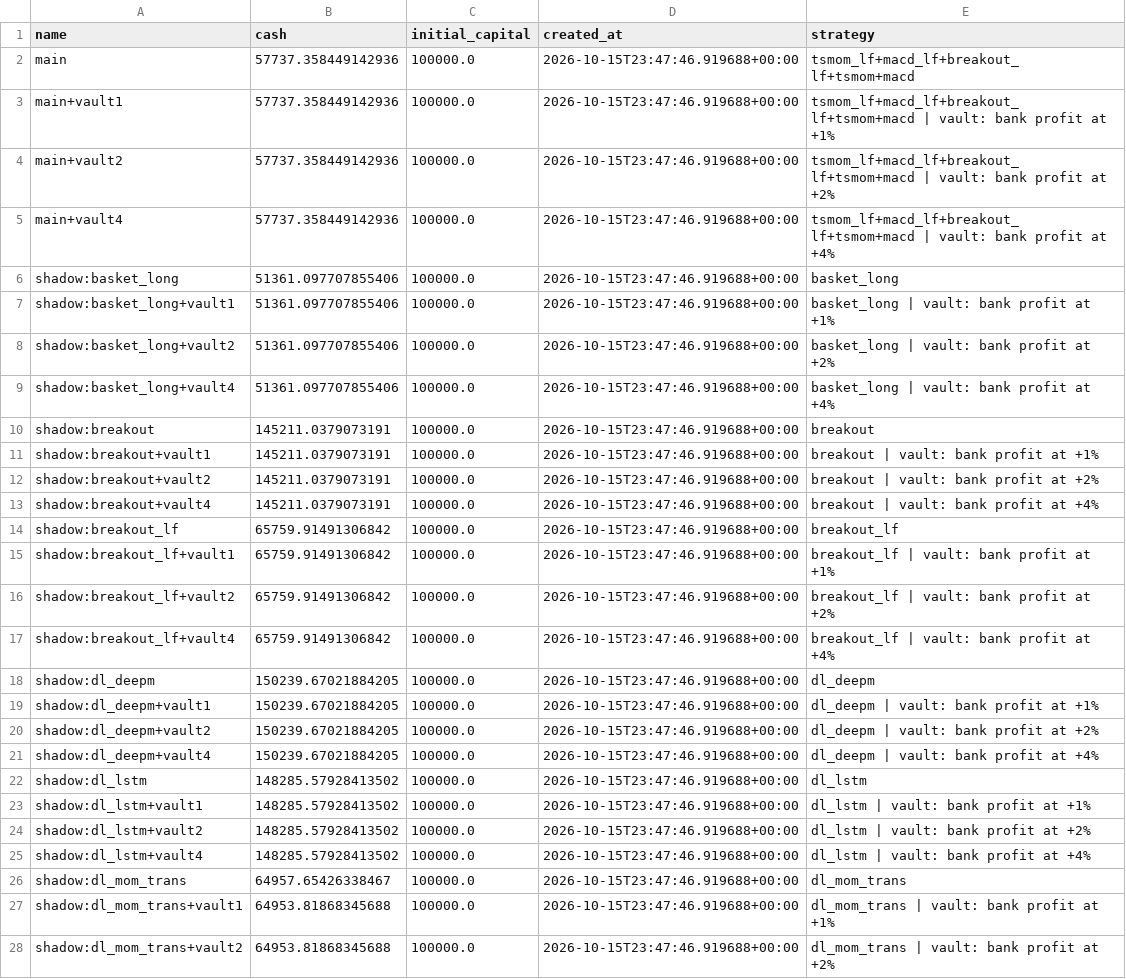
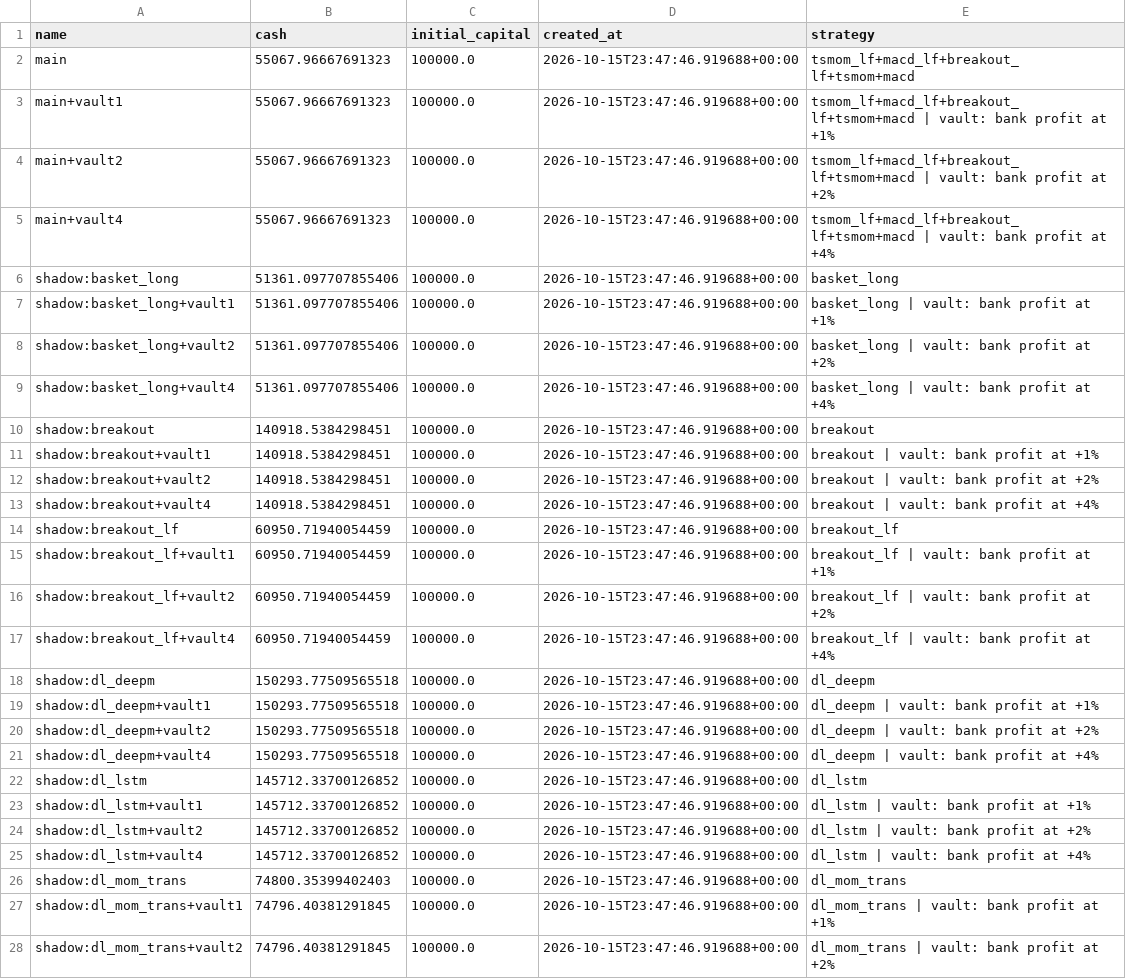
Before and after one commit to mazer12-afk/tradinglab, a CSV file: csv/daily_accounts.csv, drawn as a sheet; only a part is shown; the diff covers the shown part only.

Commit message:
experiment vault-2w: shift 20261016T2152 shift-done (restarts intraday=0 daily=0)

```diff
--- a/csv/daily_accounts.csv
+++ b/csv/daily_accounts.csv
@@ -1,6 +1,6 @@
 name,cash,initial_capital,created_at,strategy
-main,57737.358449142936,100000.0,2026-10-15T23:47:46.919688+00:00,tsmom_lf+macd_lf+breakout_lf+tsmom+macd
-main+vault1,57737.358449142936,100000.0,2026-10-15T23:47:46.919688+00:00,tsmom_lf+macd_lf+breakout_lf+tsmom+macd | vault: bank profit at +1%
-main+vault2,57737.358449142936,100000.0,2026-10-15T23:47:46.919688+00:00,tsmom_lf+macd_lf+breakout_lf+tsmom+macd | vault: bank profit at +2%
-main+vault4,57737.358449142936,100000.0,2026-10-15T23:47:46.919688+00:00,tsmom_lf+macd_lf+breakout_lf+tsmom+macd | vault: bank profit at +4%
+main,55067.96667691323,100000.0,2026-10-15T23:47:46.919688+00:00,tsmom_lf+macd_lf+breakout_lf+tsmom+macd
+main+vault1,55067.96667691323,100000.0,2026-10-15T23:47:46.919688+00:00,tsmom_lf+macd_lf+breakout_lf+tsmom+macd | vault: bank profit at +1%
+main+vault2,55067.96667691323,100000.0,2026-10-15T23:47:46.919688+00:00,tsmom_lf+macd_lf+breakout_lf+tsmom+macd | vault: bank profit at +2%
+main+vault4,55067.96667691323,100000.0,2026-10-15T23:47:46.919688+00:00,tsmom_lf+macd_lf+breakout_lf+tsmom+macd | vault: bank profit at +4%
 shadow:basket_long,51361.097707855406,100000.0,2026-10-15T23:47:46.919688+00:00,basket_long
@@ -9,20 +9,20 @@ shadow:basket_long+vault2,51361.097707855406,100000.0,2026-10-15T23:47:46.919688
 shadow:basket_long+vault4,51361.097707855406,100000.0,2026-10-15T23:47:46.919688+00:00,basket_long | vault: bank profit at +4%
-shadow:breakout,145211.0379073191,100000.0,2026-10-15T23:47:46.919688+00:00,breakout
-shadow:breakout+vault1,145211.0379073191,100000.0,2026-10-15T23:47:46.919688+00:00,breakout | vault: bank profit at +1%
-shadow:breakout+vault2,145211.0379073191,100000.0,2026-10-15T23:47:46.919688+00:00,breakout | vault: bank profit at +2%
-shadow:breakout+vault4,145211.0379073191,100000.0,2026-10-15T23:47:46.919688+00:00,breakout | vault: bank profit at +4%
-shadow:breakout_lf,65759.91491306842,100000.0,2026-10-15T23:47:46.919688+00:00,breakout_lf
-shadow:breakout_lf+vault1,65759.91491306842,100000.0,2026-10-15T23:47:46.919688+00:00,breakout_lf | vault: bank profit at +1%
-shadow:breakout_lf+vault2,65759.91491306842,100000.0,2026-10-15T23:47:46.919688+00:00,breakout_lf | vault: bank profit at +2%
-shadow:breakout_lf+vault4,65759.91491306842,100000.0,2026-10-15T23:47:46.919688+00:00,breakout_lf | vault: bank profit at +4%
-shadow:dl_deepm,150239.67021884205,100000.0,2026-10-15T23:47:46.919688+00:00,dl_deepm
-shadow:dl_deepm+vault1,150239.67021884205,100000.0,2026-10-15T23:47:46.919688+00:00,dl_deepm | vault: bank profit at +1%
-shadow:dl_deepm+vault2,150239.67021884205,100000.0,2026-10-15T23:47:46.919688+00:00,dl_deepm | vault: bank profit at +2%
-shadow:dl_deepm+vault4,150239.67021884205,100000.0,2026-10-15T23:47:46.919688+00:00,dl_deepm | vault: bank profit at +4%
-shadow:dl_lstm,148285.57928413502,100000.0,2026-10-15T23:47:46.919688+00:00,dl_lstm
-shadow:dl_lstm+vault1,148285.57928413502,100000.0,2026-10-15T23:47:46.919688+00:00,dl_lstm | vault: bank profit at +1%
-shadow:dl_lstm+vault2,148285.57928413502,100000.0,2026-10-15T23:47:46.919688+00:00,dl_lstm | vault: bank profit at +2%
-shadow:dl_lstm+vault4,148285.57928413502,100000.0,2026-10-15T23:47:46.919688+00:00,dl_lstm | vault: bank profit at +4%
-shadow:dl_mom_trans,64957.65426338467,100000.0,2026-10-15T23:47:46.919688+00:00,dl_mom_trans
-shadow:dl_mom_trans+vault1,64953.81868345688,100000.0,2026-10-15T23:47:46.919688+00:00,dl_mom_trans | vault: bank profit at +1%
-shadow:dl_mom_trans+vault2,64953.81868345688,100000.0,2026-10-15T23:47:46.919688+00:00,dl_mom_trans | vault: bank profit at +2%
+shadow:breakout,140918.5384298451,100000.0,2026-10-15T23:47:46.919688+00:00,breakout
+shadow:breakout+vault1,140918.5384298451,100000.0,2026-10-15T23:47:46.919688+00:00,breakout | vault: bank profit at +1%
+shadow:breakout+vault2,140918.5384298451,100000.0,2026-10-15T23:47:46.919688+00:00,breakout | vault: bank profit at +2%
+shadow:breakout+vault4,140918.5384298451,100000.0,2026-10-15T23:47:46.919688+00:00,breakout | vault: bank profit at +4%
+shadow:breakout_lf,60950.71940054459,100000.0,2026-10-15T23:47:46.919688+00:00,breakout_lf
+shadow:breakout_lf+vault1,60950.71940054459,100000.0,2026-10-15T23:47:46.919688+00:00,breakout_lf | vault: bank profit at +1%
+shadow:breakout_lf+vault2,60950.71940054459,100000.0,2026-10-15T23:47:46.919688+00:00,breakout_lf | vault: bank profit at +2%
+shadow:breakout_lf+vault4,60950.71940054459,100000.0,2026-10-15T23:47:46.919688+00:00,breakout_lf | vault: bank profit at +4%
+shadow:dl_deepm,150293.77509565518,100000.0,2026-10-15T23:47:46.919688+00:00,dl_deepm
+shadow:dl_deepm+vault1,150293.77509565518,100000.0,2026-10-15T23:47:46.919688+00:00,dl_deepm | vault: bank profit at +1%
+shadow:dl_deepm+vault2,150293.77509565518,100000.0,2026-10-15T23:47:46.919688+00:00,dl_deepm | vault: bank profit at +2%
+shadow:dl_deepm+vault4,150293.77509565518,100000.0,2026-10-15T23:47:46.919688+00:00,dl_deepm | vault: bank profit at +4%
+shadow:dl_lstm,145712.33700126852,100000.0,2026-10-15T23:47:46.919688+00:00,dl_lstm
+shadow:dl_lstm+vault1,145712.33700126852,100000.0,2026-10-15T23:47:46.919688+00:00,dl_lstm | vault: bank profit at +1%
+shadow:dl_lstm+vault2,145712.33700126852,100000.0,2026-10-15T23:47:46.919688+00:00,dl_lstm | vault: bank profit at +2%
+shadow:dl_lstm+vault4,145712.33700126852,100000.0,2026-10-15T23:47:46.919688+00:00,dl_lstm | vault: bank profit at +4%
+shadow:dl_mom_trans,74800.35399402403,100000.0,2026-10-15T23:47:46.919688+00:00,dl_mom_trans
+shadow:dl_mom_trans+vault1,74796.40381291845,100000.0,2026-10-15T23:47:46.919688+00:00,dl_mom_trans | vault: bank profit at +1%
+shadow:dl_mom_trans+vault2,74796.40381291845,100000.0,2026-10-15T23:47:46.919688+00:00,dl_mom_trans | vault: bank profit at +2%
```
Also changed, not shown: 25 edited cells elsewhere in this file, csv/intraday_accounts.csv, 13 other files.
